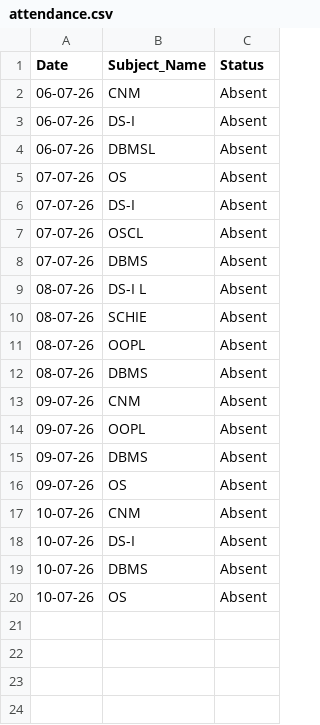
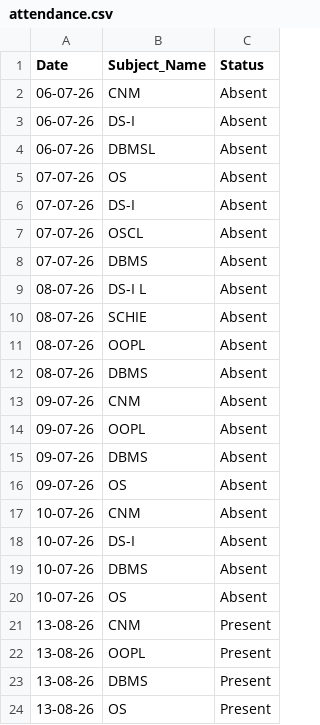
Before and after one commit to APPU-B/attendence-tracker, a CSV file: attendance.csv, drawn as a sheet.

```diff
--- a/attendance.csv
+++ b/attendance.csv
@@ -20 +20,5 @@ Date,Subject_Name,Status
 10-07-26,OS,Absent
+13-08-26,CNM,Present
+13-08-26,OOPL,Present
+13-08-26,DBMS,Present
+13-08-26,OS,Present
```
Also changed, not shown: 2 other files.
